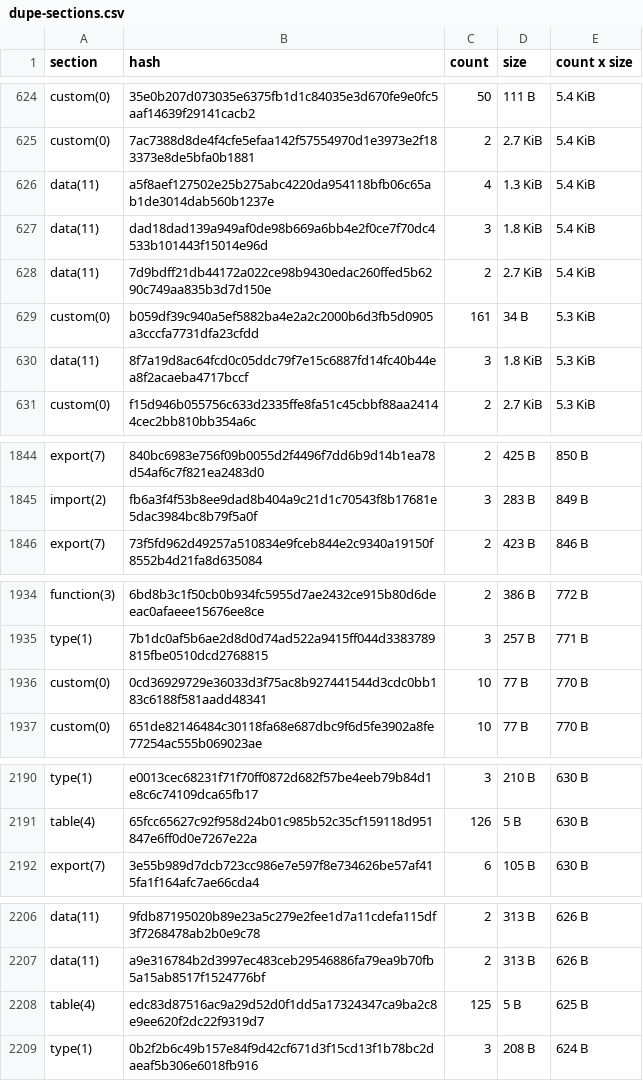
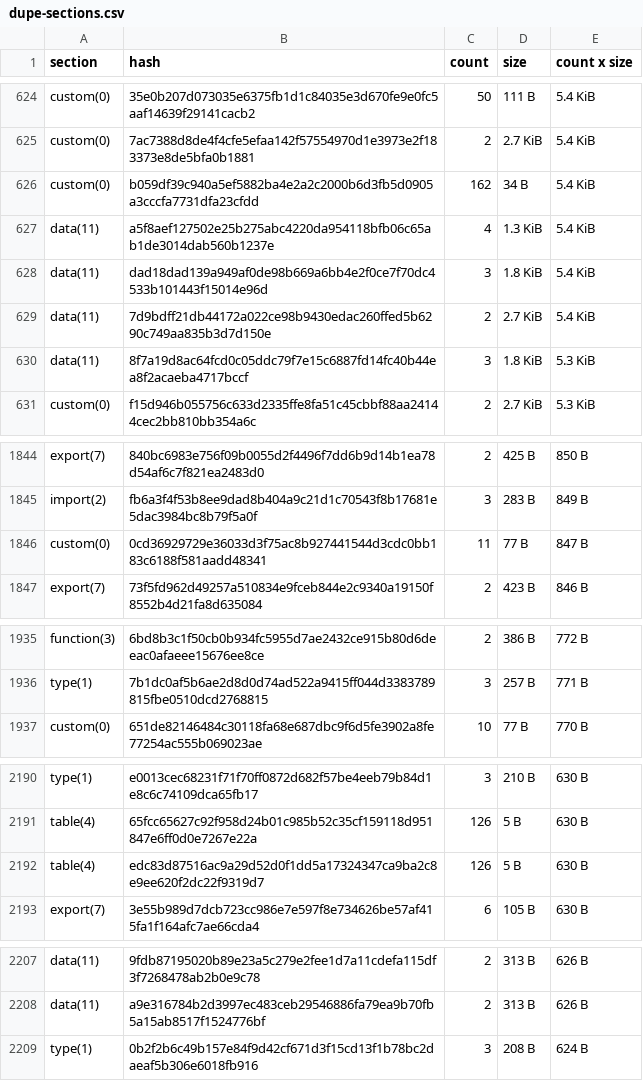
Before and after one commit to drebelsky/contract-wasms, a CSV file: analysis/dupe-sections.csv, drawn as a sheet; only a part is shown, gaps mark what is left out; the diff covers the shown part only.

```diff
--- a/analysis/dupe-sections.csv
+++ b/analysis/dupe-sections.csv
@@ -625,2 +625,3 @@ custom(0),35e0b207d073035e6375fb1d1c84035e3d670fe9e0fc5aaf14639f29141cacb2,50,11
 custom(0),7ac7388d8de4f4cfe5efaa142f57554970d1e3973e2f183373e8de5bfa0b1881,2,2.7 KiB,5.4 KiB
+custom(0),b059df39c940a5ef5882ba4e2a2c2000b6d3fb5d0905a3cccfa7731dfa23cfdd,162,34 B,5.4 KiB
 data(11),a5f8aef127502e25b275abc4220da954118bfb06c65ab1de3014dab560b1237e,4,1.3 KiB,5.4 KiB
@@ -628,3 +629,2 @@ data(11),dad18dad139a949af0de98b669a6bb4e2f0ce7f70dc4533b101443f15014e96d,3,1.8
 data(11),7d9bdff21db44172a022ce98b9430edac260ffed5b6290c749aa835b3d7d150e,2,2.7 KiB,5.4 KiB
-custom(0),b059df39c940a5ef5882ba4e2a2c2000b6d3fb5d0905a3cccfa7731dfa23cfdd,161,34 B,5.3 KiB
 data(11),8f7a19d8ac64fcd0c05ddc79f7e15c6887fd14fc40b44ea8f2acaeba4717bccf,3,1.8 KiB,5.3 KiB
@@ -1845,2 +1845,3 @@ export(7),840bc6983e756f09b0055d2f4496f7dd6b9d14b1ea78d54af6c7f821ea2483d0,2,425
 import(2),fb6a3f4f53b8ee9dad8b404a9c21d1c70543f8b17681e5dac3984bc8b79f5a0f,3,283 B,849 B
+custom(0),0cd36929729e36033d3f75ac8b927441544d3cdc0bb183c6188f581aadd48341,11,77 B,847 B
 export(7),73f5fd962d49257a510834e9fceb844e2c9340a19150f8552b4d21fa8d635084,2,423 B,846 B
@@ -1935,3 +1936,2 @@ function(3),6bd8b3c1f50cb0b934fc5955d7ae2432ce915b80d6deeac0afaeee15676ee8ce,2,3
 type(1),7b1dc0af5b6ae2d8d0d74ad522a9415ff044d3383789815fbe0510dcd2768815,3,257 B,771 B
-custom(0),0cd36929729e36033d3f75ac8b927441544d3cdc0bb183c6188f581aadd48341,10,77 B,770 B
 custom(0),651de82146484c30118fa68e687dbc9f6d5fe3902a8fe77254ac555b069023ae,10,77 B,770 B
@@ -2191,2 +2191,3 @@ type(1),e0013cec68231f71f70ff0872d682f57be4eeb79b84d1e8c6c74109dca65fb17,3,210 B
 table(4),65fcc65627c92f958d24b01c985b52c35cf159118d951847e6ff0d0e7267e22a,126,5 B,630 B
+table(4),edc83d87516ac9a29d52d0f1dd5a17324347ca9ba2c8e9ee620f2dc22f9319d7,126,5 B,630 B
 export(7),3e55b989d7dcb723cc986e7e597f8e734626be57af415fa1f164afc7ae66cda4,6,105 B,630 B
@@ -2207,3 +2208,2 @@ data(11),9fdb87195020b89e23a5c279e2fee1d7a11cdefa115df3f7268478ab2b0e9c78,2,313
 data(11),a9e316784b2d3997ec483ceb29546886fa79ea9b70fb5a15ab8517f1524776bf,2,313 B,626 B
-table(4),edc83d87516ac9a29d52d0f1dd5a17324347ca9ba2c8e9ee620f2dc22f9319d7,125,5 B,625 B
 type(1),0b2f2b6c49b157e84f9d42cf671d3f15cd13f1b78bc2daeaf5b306e6018fb916,3,208 B,624 B
```
Also changed, not shown: 1 added row and 6 edited cells elsewhere in this file, analysis/count_instances_per_wasm.csv, analysis/find_constructor_events_results.csv, 23 other files.
